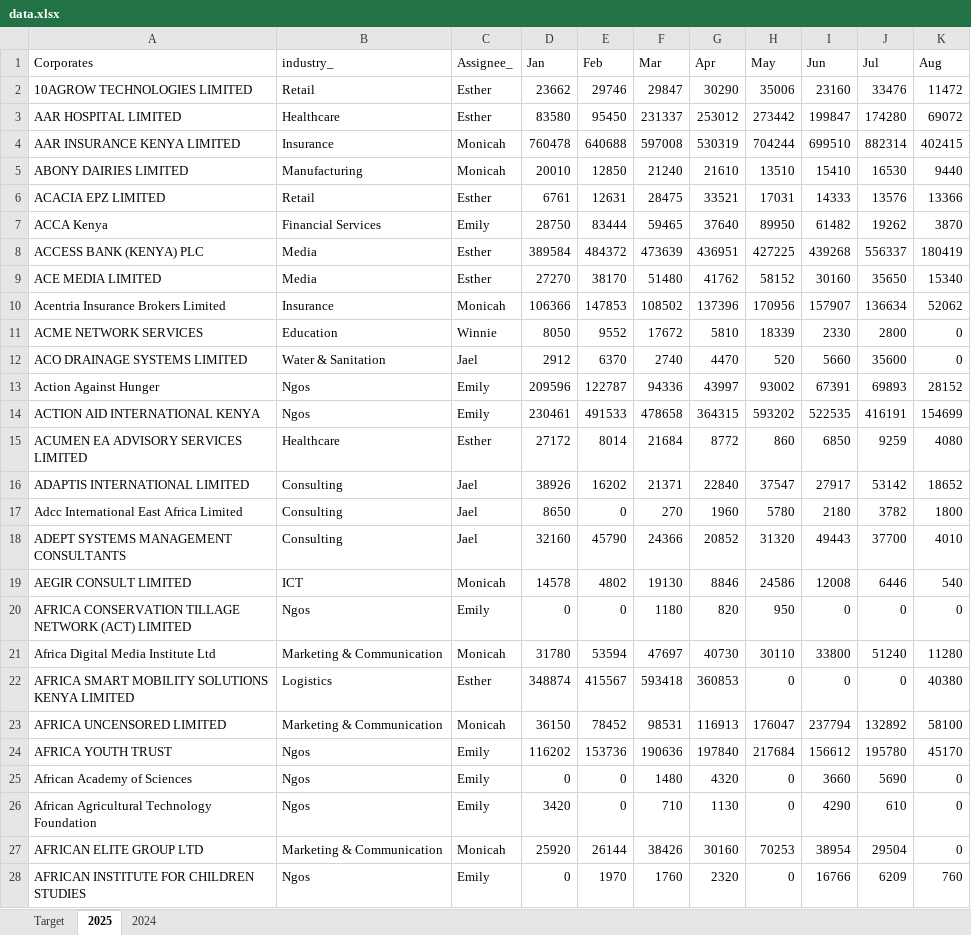
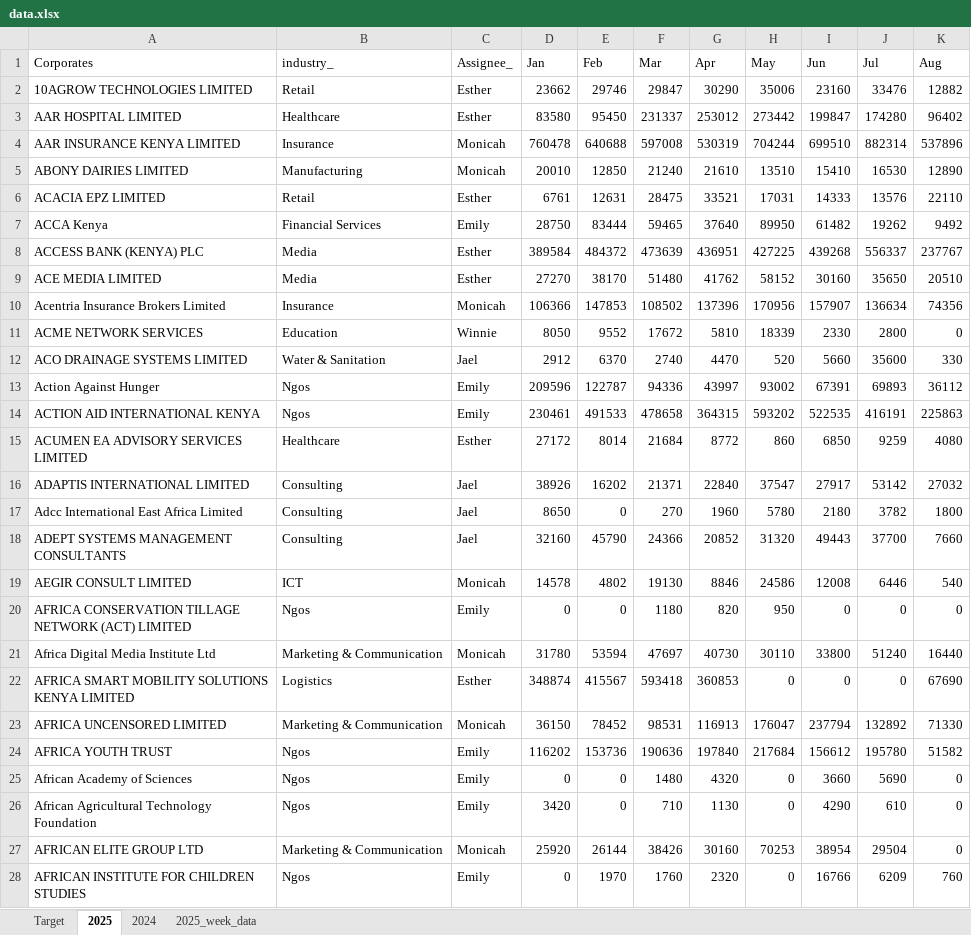
Before and after one commit to Phil7799/Little-Retention-Corporate-Performance-Comparison, an Excel workbook: data.xlsx, sheet 2025, drawn as a sheet; only a part is shown; values as stored, in another font and other column widths than the file's, no borders; the diff covers the shown part only; the diff names each change by its address in the sheet, - before the commit and + after, or states it on an @@ line.

Commit message:
Update data.xlsx with daily data and app.py to include weekly data

```diff
--- a/data.xlsx (sheet 2025)
+++ b/data.xlsx (sheet 2025)
+sheet tab: 2025_week_data
-K2 (Aug): 11472
+K2 (Aug): 12882
-K3 (Aug): 69072
+K3 (Aug): 96402
-K4 (Aug): 402415
+K4 (Aug): 537896
-K5 (Aug): 9440
+K5 (Aug): 12890
-K6 (Aug): 13366
+K6 (Aug): 22110
-K7 (Aug): 3870
+K7 (Aug): 9492
-K8 (Aug): 180419
+K8 (Aug): 237767
-K9 (Aug): 15340
+K9 (Aug): 20510
-K10 (Aug): 52062
+K10 (Aug): 74356
-K12 (Aug): 0
+K12 (Aug): 330
-K13 (Aug): 28152
+K13 (Aug): 36112
-K14 (Aug): 154699
+K14 (Aug): 225863
-K16 (Aug): 18652
+K16 (Aug): 27032
-K18 (Aug): 4010
+K18 (Aug): 7660
-K21 (Aug): 11280
+K21 (Aug): 16440
-K22 (Aug): 40380
+K22 (Aug): 67690
-K23 (Aug): 58100
+K23 (Aug): 71330
-K24 (Aug): 45170
+K24 (Aug): 51582
```
Also changed, not shown: 1 added row and 740 edited cells elsewhere in this sheet, 1 other file.
